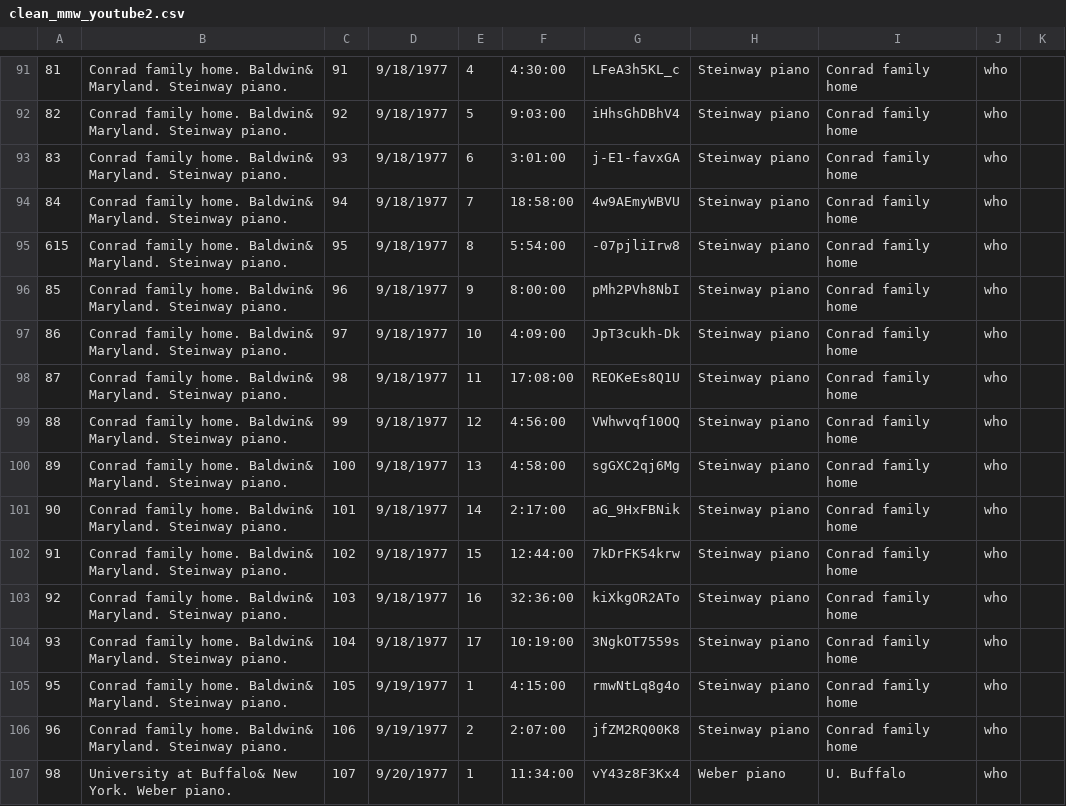
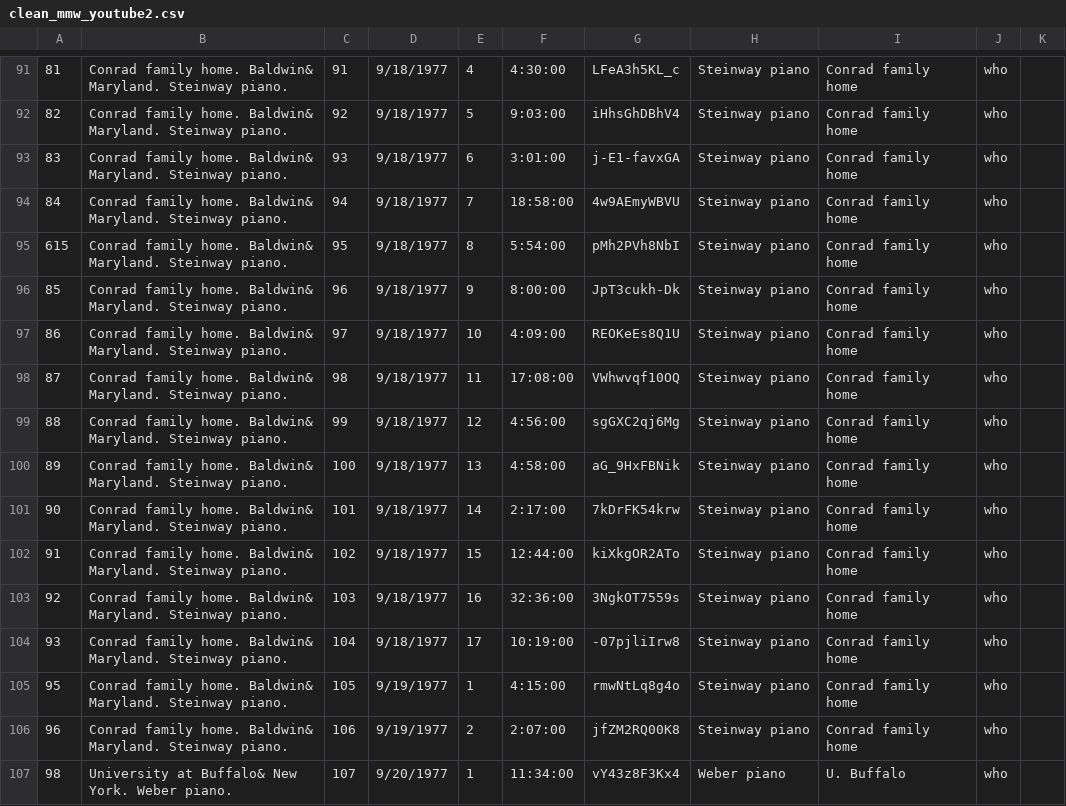
Before and after one commit to coryarcangel/mmw_on_this_day, a CSV file: clean_mmw_youtube2.csv, drawn as a sheet; only a part is shown, gaps mark what is left out.

Commit message:
fixed youtube id error

```diff
--- a/clean_mmw_youtube2.csv
+++ b/clean_mmw_youtube2.csv
@@ -94,12 +94,12 @@
 84,Conrad family home. Baldwin& Maryland. Steinway piano.,94,9/18/1977,7,18:58:00,4w9AEmyWBVU,Steinway piano,Conrad family home,who
-615,Conrad family home. Baldwin& Maryland. Steinway piano.,95,9/18/1977,8,5:54:00,-07pjliIrw8,Steinway piano,Conrad family home,who
-85,Conrad family home. Baldwin& Maryland. Steinway piano.,96,9/18/1977,9,8:00:00,pMh2PVh8NbI,Steinway piano,Conrad family home,who
-86,Conrad family home. Baldwin& Maryland. Steinway piano.,97,9/18/1977,10,4:09:00,JpT3cukh-Dk,Steinway piano,Conrad family home,who
-87,Conrad family home. Baldwin& Maryland. Steinway piano.,98,9/18/1977,11,17:08:00,REOKeEs8Q1U,Steinway piano,Conrad family home,who
-88,Conrad family home. Baldwin& Maryland. Steinway piano.,99,9/18/1977,12,4:56:00,VWhwvqf10OQ,Steinway piano,Conrad family home,who
-89,Conrad family home. Baldwin& Maryland. Steinway piano.,100,9/18/1977,13,4:58:00,sgGXC2qj6Mg,Steinway piano,Conrad family home,who
-90,Conrad family home. Baldwin& Maryland. Steinway piano.,101,9/18/1977,14,2:17:00,aG_9HxFBNik,Steinway piano,Conrad family home,who
-91,Conrad family home. Baldwin& Maryland. Steinway piano.,102,9/18/1977,15,12:44:00,7kDrFK54krw,Steinway piano,Conrad family home,who
-92,Conrad family home. Baldwin& Maryland. Steinway piano.,103,9/18/1977,16,32:36:00,kiXkgOR2ATo,Steinway piano,Conrad family home,who
-93,Conrad family home. Baldwin& Maryland. Steinway piano.,104,9/18/1977,17,10:19:00,3NgkOT7559s,Steinway piano,Conrad family home,who
+615,Conrad family home. Baldwin& Maryland. Steinway piano.,95,9/18/1977,8,5:54:00,pMh2PVh8NbI,Steinway piano,Conrad family home,who
+85,Conrad family home. Baldwin& Maryland. Steinway piano.,96,9/18/1977,9,8:00:00,JpT3cukh-Dk,Steinway piano,Conrad family home,who
+86,Conrad family home. Baldwin& Maryland. Steinway piano.,97,9/18/1977,10,4:09:00,REOKeEs8Q1U,Steinway piano,Conrad family home,who
+87,Conrad family home. Baldwin& Maryland. Steinway piano.,98,9/18/1977,11,17:08:00,VWhwvqf10OQ,Steinway piano,Conrad family home,who
+88,Conrad family home. Baldwin& Maryland. Steinway piano.,99,9/18/1977,12,4:56:00,sgGXC2qj6Mg,Steinway piano,Conrad family home,who
+89,Conrad family home. Baldwin& Maryland. Steinway piano.,100,9/18/1977,13,4:58:00,aG_9HxFBNik,Steinway piano,Conrad family home,who
+90,Conrad family home. Baldwin& Maryland. Steinway piano.,101,9/18/1977,14,2:17:00,7kDrFK54krw,Steinway piano,Conrad family home,who
+91,Conrad family home. Baldwin& Maryland. Steinway piano.,102,9/18/1977,15,12:44:00,kiXkgOR2ATo,Steinway piano,Conrad family home,who
+92,Conrad family home. Baldwin& Maryland. Steinway piano.,103,9/18/1977,16,32:36:00,3NgkOT7559s,Steinway piano,Conrad family home,who
+93,Conrad family home. Baldwin& Maryland. Steinway piano.,104,9/18/1977,17,10:19:00,-07pjliIrw8,Steinway piano,Conrad family home,who
 95,Conrad family home. Baldwin& Maryland. Steinway piano.,105,9/19/1977,1,4:15:00,rmwNtLq8g4o,Steinway piano,Conrad family home,who
```
